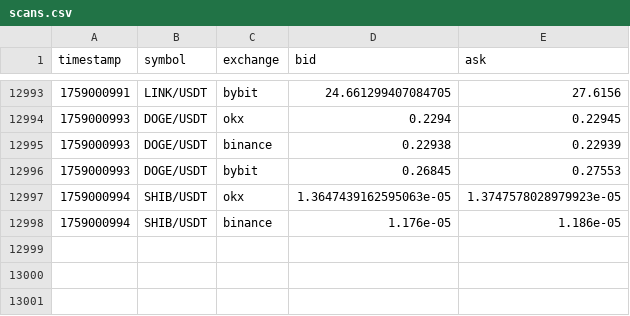
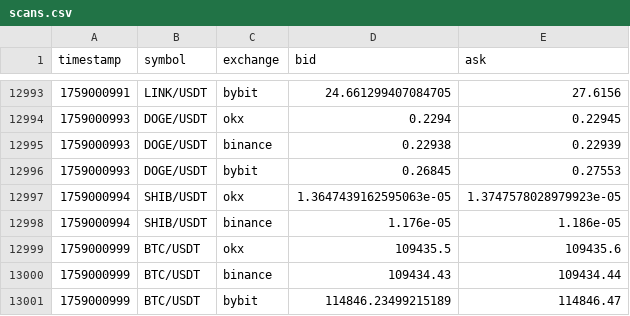
Before and after one commit to m4rkovic/crypto_arbitrage_bot, a CSV file: scans.csv, drawn as a sheet; only a part is shown, gaps mark what is left out; the diff names each change by its address in the sheet, - before the commit and + after, or states it on an @@ line.

Commit message:
Update scans.csv

```diff
--- a/scans.csv
+++ b/scans.csv
+row 12999: 1759000999 | BTC/USDT | okx | 109435.5 | 109435.6
+row 13000: 1759000999 | BTC/USDT | binance | 109434.43 | 109434.44
+row 13001: 1759000999 | BTC/USDT | bybit | 114846.23499215189 | 114846.47
```
